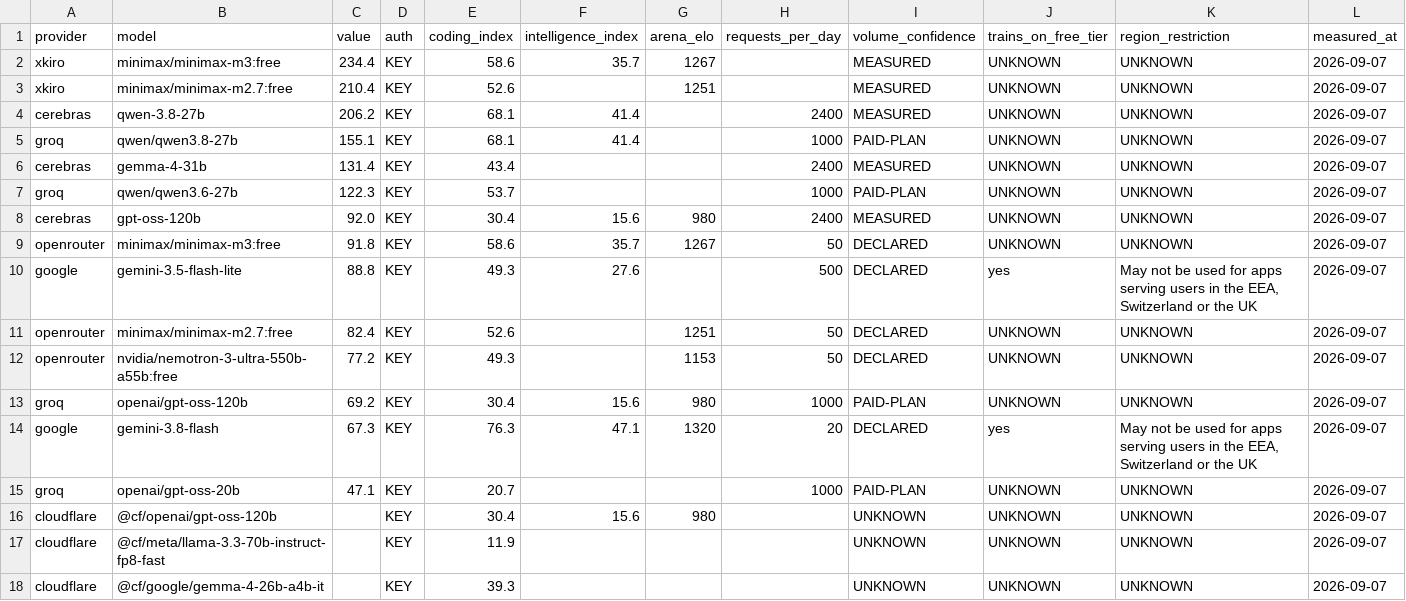
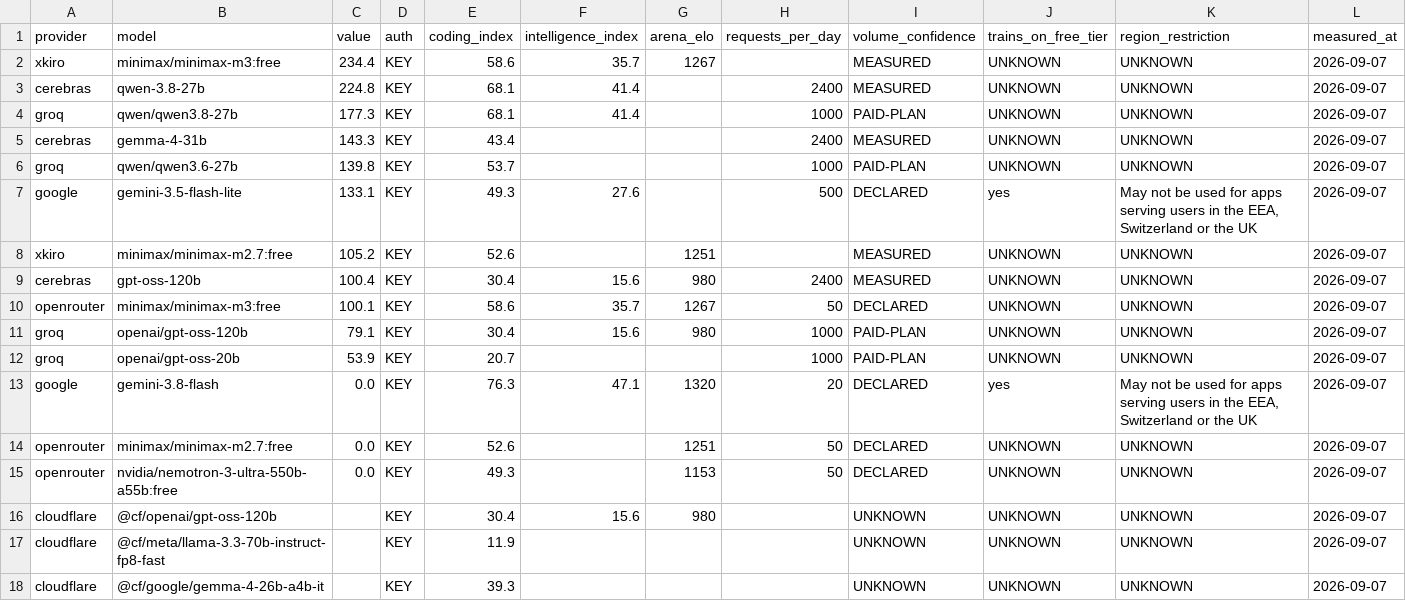
Before and after one commit to i-voryStudio/Road-to-1-BILLION-FREE-LLM-TOKENS-24H-LIVE, a CSV file: data/ranking.csv, drawn as a sheet; only a part is shown.

Commit message:
Split capacity into measured, claimed and paid-plan; ranking honours the fourteen-day rule

```diff
--- a/data/ranking.csv
+++ b/data/ranking.csv
@@ -2,15 +2,15 @@ provider,model,value,auth,coding_index,intelligence_index,arena_elo,requests_per
 xkiro,minimax/minimax-m3:free,234.4,KEY,58.6,35.7,1267,,MEASURED,UNKNOWN,UNKNOWN,2026-09-07
-xkiro,minimax/minimax-m2.7:free,210.4,KEY,52.6,,1251,,MEASURED,UNKNOWN,UNKNOWN,2026-09-07
-cerebras,qwen-3.8-27b,206.2,KEY,68.1,41.4,,2400,MEASURED,UNKNOWN,UNKNOWN,2026-09-07
-groq,qwen/qwen3.8-27b,155.1,KEY,68.1,41.4,,1000,PAID-PLAN,UNKNOWN,UNKNOWN,2026-09-07
-cerebras,gemma-4-31b,131.4,KEY,43.4,,,2400,MEASURED,UNKNOWN,UNKNOWN,2026-09-07
-groq,qwen/qwen3.6-27b,122.3,KEY,53.7,,,1000,PAID-PLAN,UNKNOWN,UNKNOWN,2026-09-07
-cerebras,gpt-oss-120b,92.0,KEY,30.4,15.6,980,2400,MEASURED,UNKNOWN,UNKNOWN,2026-09-07
-openrouter,minimax/minimax-m3:free,91.8,KEY,58.6,35.7,1267,50,DECLARED,UNKNOWN,UNKNOWN,2026-09-07
-google,gemini-3.5-flash-lite,88.8,KEY,49.3,27.6,,500,DECLARED,yes,"May not be used for apps serving users in the EEA, Switzerland or the UK",2026-09-07
-openrouter,minimax/minimax-m2.7:free,82.4,KEY,52.6,,1251,50,DECLARED,UNKNOWN,UNKNOWN,2026-09-07
-openrouter,nvidia/nemotron-3-ultra-550b-a55b:free,77.2,KEY,49.3,,1153,50,DECLARED,UNKNOWN,UNKNOWN,2026-09-07
-groq,openai/gpt-oss-120b,69.2,KEY,30.4,15.6,980,1000,PAID-PLAN,UNKNOWN,UNKNOWN,2026-09-07
-google,gemini-3.8-flash,67.3,KEY,76.3,47.1,1320,20,DECLARED,yes,"May not be used for apps serving users in the EEA, Switzerland or the UK",2026-09-07
-groq,openai/gpt-oss-20b,47.1,KEY,20.7,,,1000,PAID-PLAN,UNKNOWN,UNKNOWN,2026-09-07
+cerebras,qwen-3.8-27b,224.8,KEY,68.1,41.4,,2400,MEASURED,UNKNOWN,UNKNOWN,2026-09-07
+groq,qwen/qwen3.8-27b,177.3,KEY,68.1,41.4,,1000,PAID-PLAN,UNKNOWN,UNKNOWN,2026-09-07
+cerebras,gemma-4-31b,143.3,KEY,43.4,,,2400,MEASURED,UNKNOWN,UNKNOWN,2026-09-07
+groq,qwen/qwen3.6-27b,139.8,KEY,53.7,,,1000,PAID-PLAN,UNKNOWN,UNKNOWN,2026-09-07
+google,gemini-3.5-flash-lite,133.1,KEY,49.3,27.6,,500,DECLARED,yes,"May not be used for apps serving users in the EEA, Switzerland or the UK",2026-09-07
+xkiro,minimax/minimax-m2.7:free,105.2,KEY,52.6,,1251,,MEASURED,UNKNOWN,UNKNOWN,2026-09-07
+cerebras,gpt-oss-120b,100.4,KEY,30.4,15.6,980,2400,MEASURED,UNKNOWN,UNKNOWN,2026-09-07
+openrouter,minimax/minimax-m3:free,100.1,KEY,58.6,35.7,1267,50,DECLARED,UNKNOWN,UNKNOWN,2026-09-07
+groq,openai/gpt-oss-120b,79.1,KEY,30.4,15.6,980,1000,PAID-PLAN,UNKNOWN,UNKNOWN,2026-09-07
+groq,openai/gpt-oss-20b,53.9,KEY,20.7,,,1000,PAID-PLAN,UNKNOWN,UNKNOWN,2026-09-07
+google,gemini-3.8-flash,0.0,KEY,76.3,47.1,1320,20,DECLARED,yes,"May not be used for apps serving users in the EEA, Switzerland or the UK",2026-09-07
+openrouter,minimax/minimax-m2.7:free,0.0,KEY,52.6,,1251,50,DECLARED,UNKNOWN,UNKNOWN,2026-09-07
+openrouter,nvidia/nemotron-3-ultra-550b-a55b:free,0.0,KEY,49.3,,1153,50,DECLARED,UNKNOWN,UNKNOWN,2026-09-07
 cloudflare,@cf/openai/gpt-oss-120b,,KEY,30.4,15.6,980,,UNKNOWN,UNKNOWN,UNKNOWN,2026-09-07
```
Also changed, not shown: 19 other files.
